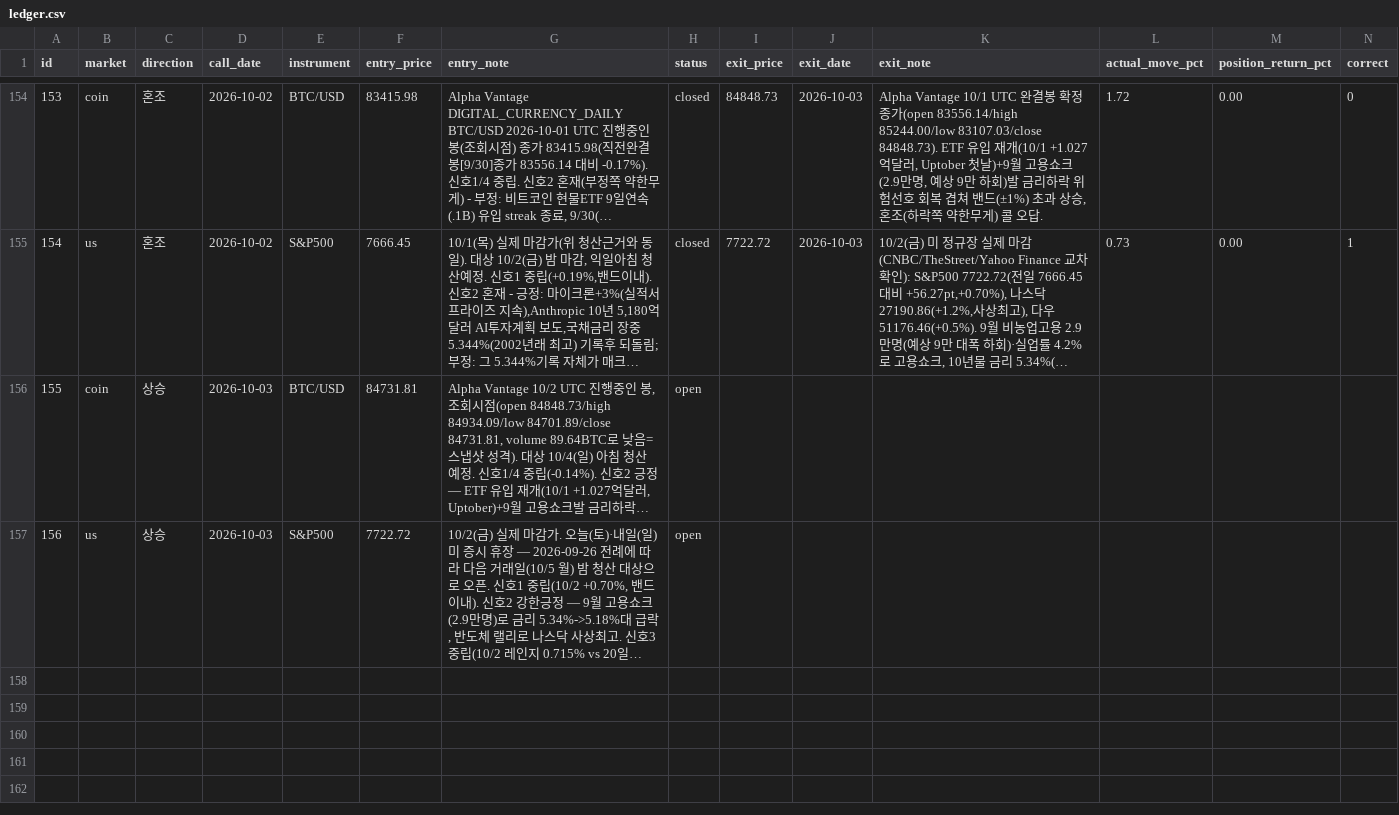
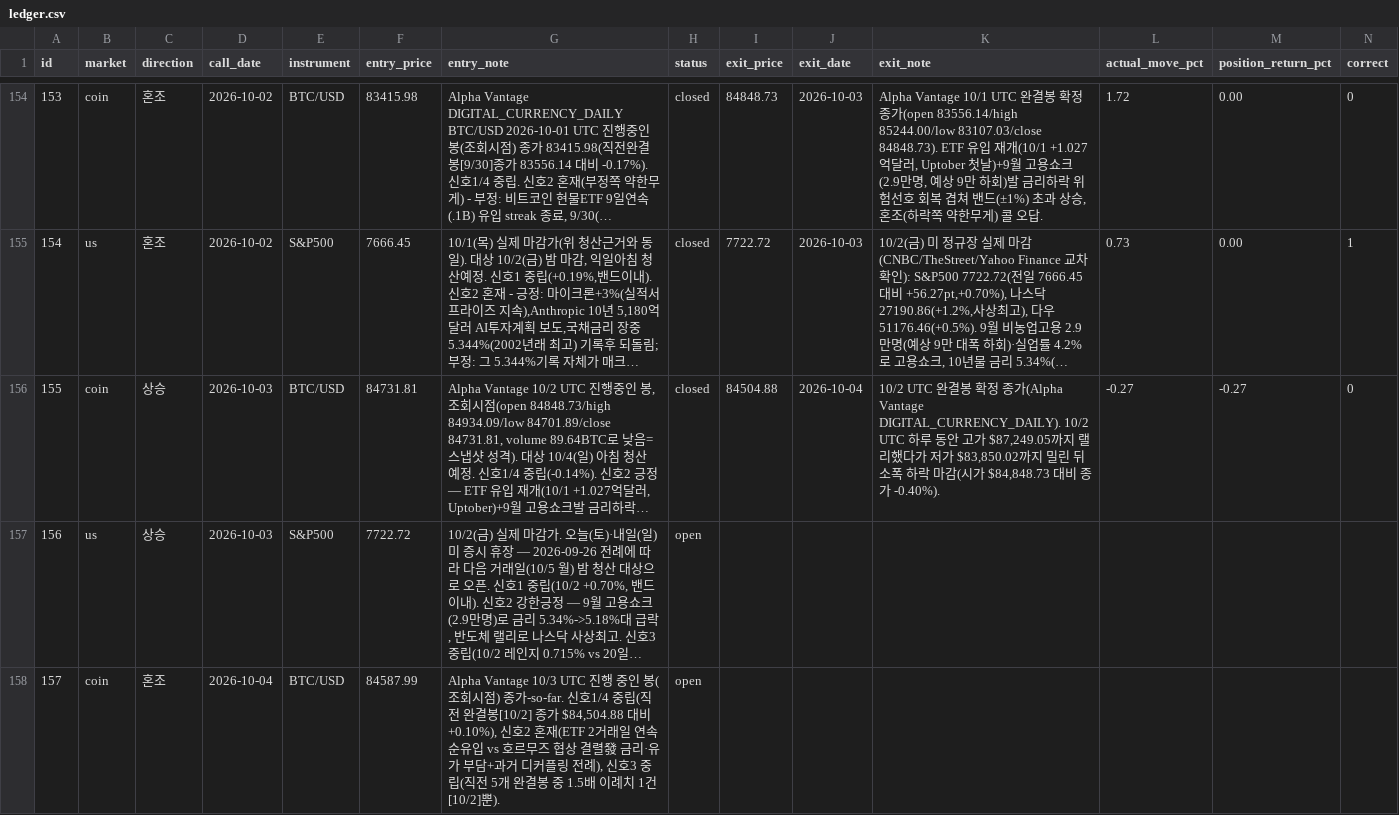
Before and after one commit to Yujin-park1111/claude_project, a CSV file: portfolio/ledger.csv, drawn as a sheet; only a part is shown, gaps mark what is left out; long unchanged cells end in …; the diff names each change by its address in the sheet, - before the commit and + after, or states it on an @@ line.

```diff
--- a/portfolio/ledger.csv
+++ b/portfolio/ledger.csv
-H156 (status): open
+H156 (status): closed
-I156 (exit_price): (empty)
+I156 (exit_price): 84504.88
-J156 (exit_date): (empty)
+J156 (exit_date): 2026-10-04
-K156 (exit_note): (empty)
+K156 (exit_note): 10/2 UTC 완결봉 확정 종가(Alpha Vantage DIGITAL_CURRENCY_DAILY). 10/2 UTC 하루 동안 고가 $87,249.05까지 랠리했다가 저가 $83,850.02까지 밀린 뒤 소폭 하락 마감(시가 $84,848.73 대비 종가 -0.40%).
-L156 (actual_move_pct): (empty)
+L156 (actual_move_pct): -0.27
-M156 (position_return_pct): (empty)
+M156 (position_return_pct): -0.27
-N156 (correct): (empty)
+N156 (correct): 0
+row 158: 157 | coin | 혼조 | 2026-10-04 | BTC/USD | 84587.99 | Alpha Vantage 10/3 UTC 진행 중인 봉(조회시점) 종가-so-far. 신호1/4 중립(직전 완결봉[10/2] 종가 $84,504.88 대비 +0.10%), 신호2 혼재(ETF 2거래일 연속 순유입 vs 호르무즈 협상 결렬發 금리·유가 부담+과거 디커플링 전례), 신호3 중립(직전 5개 완결봉 중 1.5배 이례치 1건[10/2]뿐). | open
```
Also changed, not shown: 6 other files.
